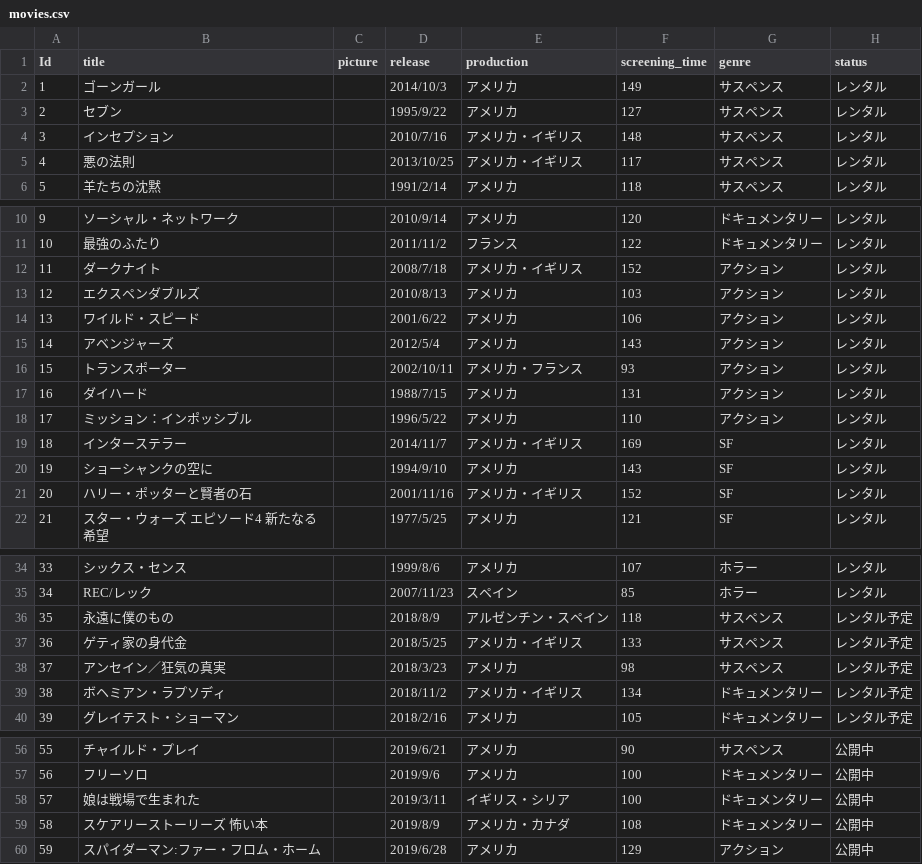
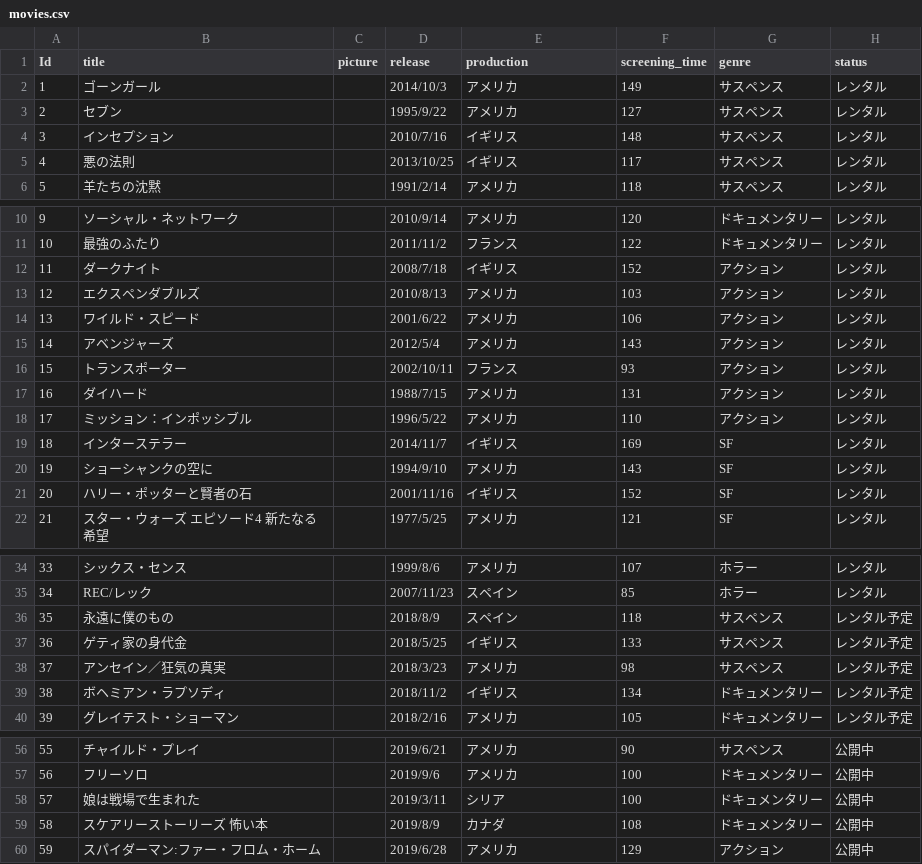
Before and after one commit to kamada-oss/movie_review_app, a CSV file: db/movies.csv, drawn as a sheet; only a part is shown, gaps mark what is left out; the diff covers the shown part only.

```diff
--- a/db/movies.csv
+++ b/db/movies.csv
@@ -3,4 +3,4 @@ Id,title,picture,release,production,screening_time,genre,status
 2,セブン,,1995/9/22,アメリカ,127,サスペンス,レンタル
-3,インセプション,,2010/7/16,アメリカ・イギリス,148,サスペンス,レンタル
-4,悪の法則,,2013/10/25,アメリカ・イギリス,117,サスペンス,レンタル
+3,インセプション,,2010/7/16,イギリス,148,サスペンス,レンタル
+4,悪の法則,,2013/10/25,イギリス,117,サスペンス,レンタル
 5,羊たちの沈黙,,1991/2/14,アメリカ,118,サスペンス,レンタル
@@ -11,3 +11,3 @@ Id,title,picture,release,production,screening_time,genre,status
 10,最強のふたり,,2011/11/2,フランス,122,ドキュメンタリー,レンタル
-11,ダークナイト,,2008/7/18,アメリカ・イギリス,152,アクション,レンタル
+11,ダークナイト,,2008/7/18,イギリス,152,アクション,レンタル
 12,エクスペンダブルズ,,2010/8/13,アメリカ,103,アクション,レンタル
@@ -15,8 +15,8 @@ Id,title,picture,release,production,screening_time,genre,status
 14,アベンジャーズ,,2012/5/4,アメリカ,143,アクション,レンタル
-15,トランスポーター,,2002/10/11,アメリカ・フランス,93,アクション,レンタル
+15,トランスポーター,,2002/10/11,フランス,93,アクション,レンタル
 16,ダイハード,,1988/7/15,アメリカ,131,アクション,レンタル
 17,ミッション：インポッシブル,,1996/5/22,アメリカ,110,アクション,レンタル
-18,インターステラー,,2014/11/7,アメリカ・イギリス,169,SF,レンタル
+18,インターステラー,,2014/11/7,イギリス,169,SF,レンタル
 19,ショーシャンクの空に,,1994/9/10,アメリカ,143,SF,レンタル
-20,ハリー・ポッターと賢者の石,,2001/11/16,アメリカ・イギリス,152,SF,レンタル
+20,ハリー・ポッターと賢者の石,,2001/11/16,イギリス,152,SF,レンタル
 21,スター・ウォーズ　エピソード4 新たなる希望,,1977/5/25,アメリカ,121,SF,レンタル
@@ -35,6 +35,6 @@ Id,title,picture,release,production,screening_time,genre,status
 34,REC/レック,,2007/11/23,スペイン,85,ホラー,レンタル
-35,永遠に僕のもの,,2018/8/9,アルゼンチン・スペイン,118,サスペンス,レンタル予定
-36,ゲティ家の身代金,,2018/5/25,アメリカ・イギリス,133,サスペンス,レンタル予定
+35,永遠に僕のもの,,2018/8/9,スペイン,118,サスペンス,レンタル予定
+36,ゲティ家の身代金,,2018/5/25,イギリス,133,サスペンス,レンタル予定
 37,アンセイン／狂気の真実,,2018/3/23,アメリカ,98,サスペンス,レンタル予定
-38,ボヘミアン・ラプソディ,,2018/11/2,アメリカ・イギリス,134,ドキュメンタリー,レンタル予定
+38,ボヘミアン・ラプソディ,,2018/11/2,イギリス,134,ドキュメンタリー,レンタル予定
 39,グレイテスト・ショーマン,,2018/2/16,アメリカ,105,ドキュメンタリー,レンタル予定
@@ -57,4 +57,4 @@ Id,title,picture,release,production,screening_time,genre,status
 56,フリーソロ,,2019/9/6,アメリカ,100,ドキュメンタリー,公開中
-57,娘は戦場で生まれた,,2019/3/11,イギリス・シリア,100,ドキュメンタリー,公開中
-58,スケアリーストーリーズ 怖い本,,2019/8/9,アメリカ・カナダ,108,ドキュメンタリー,公開中
+57,娘は戦場で生まれた,,2019/3/11,シリア,100,ドキュメンタリー,公開中
+58,スケアリーストーリーズ 怖い本,,2019/8/9,カナダ,108,ドキュメンタリー,公開中
 59,スパイダーマン:ファー・フロム・ホーム,,2019/6/28,アメリカ,129,アクション,公開中
```
Also changed, not shown: 3 edited cells elsewhere in this file, 12 other files.
